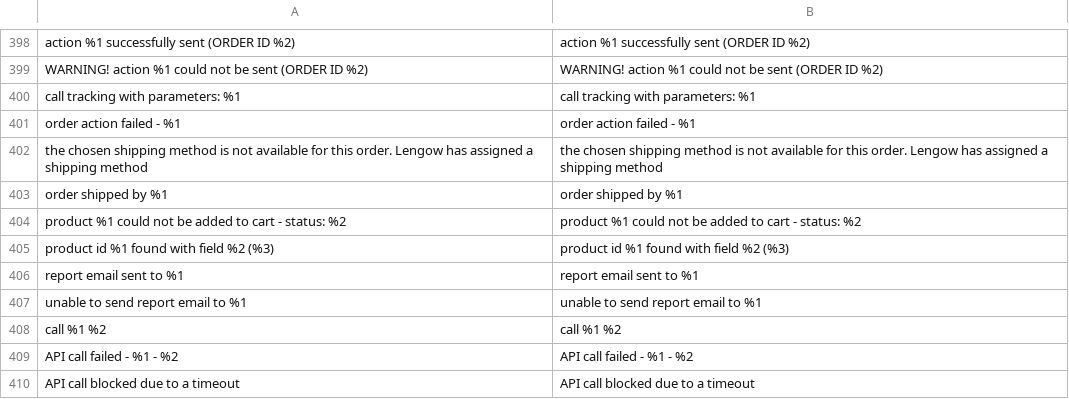
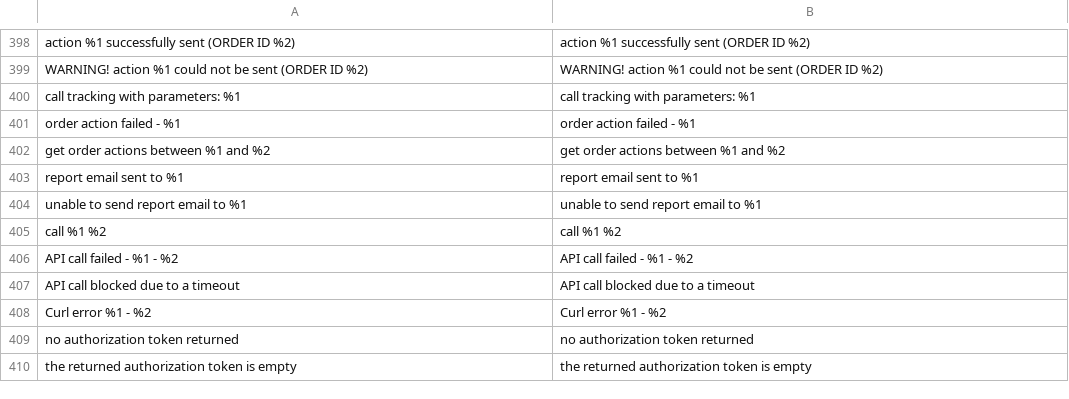
Before and after one commit to lengow/plugin-magento2, a CSV file: i18n/en_GB.csv, drawn as a sheet; only a part is shown, gaps mark what is left out; the shorter side is filled out with more unchanged rows.

Commit message:
MOD-20 - Optimization of API calls for synchronisation of orders and action

```diff
--- a/i18n/en_GB.csv
+++ b/i18n/en_GB.csv
@@ -401,6 +401,3 @@
 "order action failed - %1","order action failed - %1"
-"the chosen shipping method is not available for this order. Lengow has assigned a shipping method","the chosen shipping method is not available for this order. Lengow has assigned a shipping method"
-"order shipped by %1","order shipped by %1"
-"product %1 could not be added to cart - status: %2","product %1 could not be added to cart - status: %2"
-"product id %1 found with field %2 (%3)","product id %1 found with field %2 (%3)"
+"get order actions between %1 and %2","get order actions between %1 and %2"
 "report email sent to %1","report email sent to %1"
```
Also changed, not shown: etc/checkmd5.csv, 8 other files.
